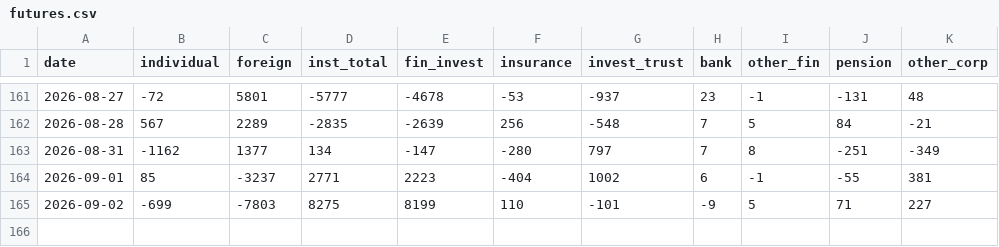
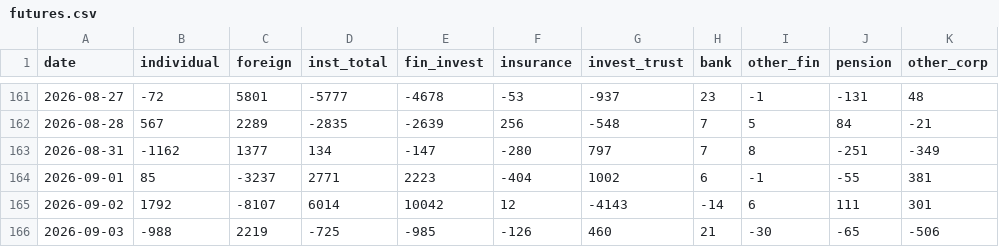
Before and after one commit to pdhman/report-summary, a CSV file: 수급모니터링/data/futures.csv, drawn as a sheet; only a part is shown, gaps mark what is left out.

```diff
--- a/수급모니터링/data/futures.csv
+++ b/수급모니터링/data/futures.csv
@@ -164,2 +164,3 @@
 2026-09-01,85,-3237,2771,2223,-404,1002,6,-1,-55,381
-2026-09-02,-699,-7803,8275,8199,110,-101,-9,5,71,227
+2026-09-02,1792,-8107,6014,10042,12,-4143,-14,6,111,301
+2026-09-03,-988,2219,-725,-985,-126,460,21,-30,-65,-506
```
Also changed, not shown: 수급모니터링/data/index_futures.csv, 수급모니터링/data/index_kosdaq.csv, 7 other files.
